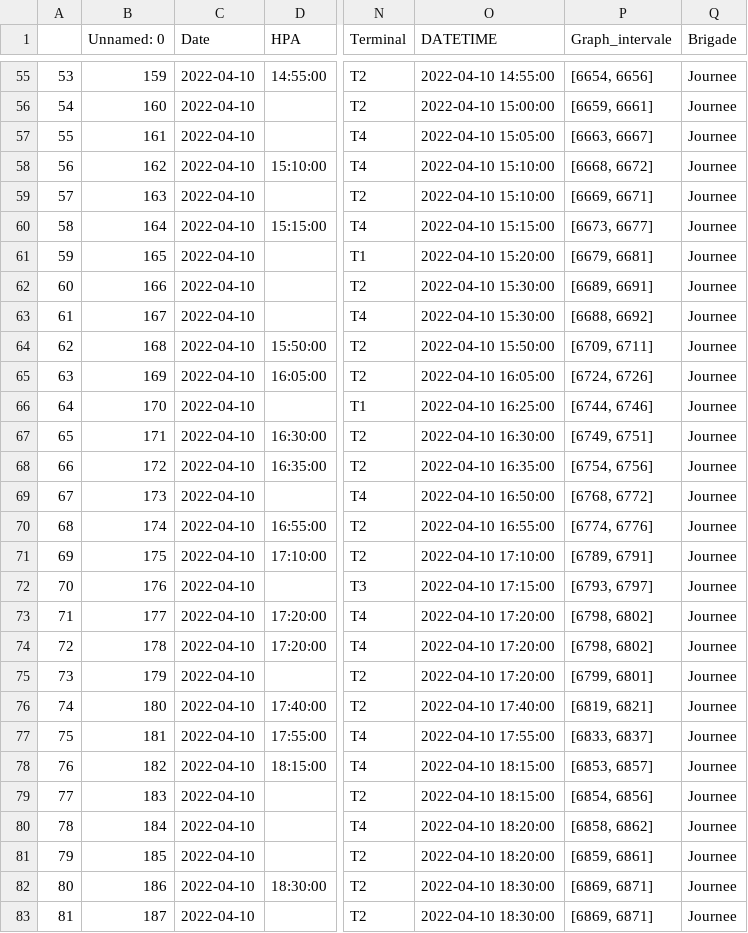
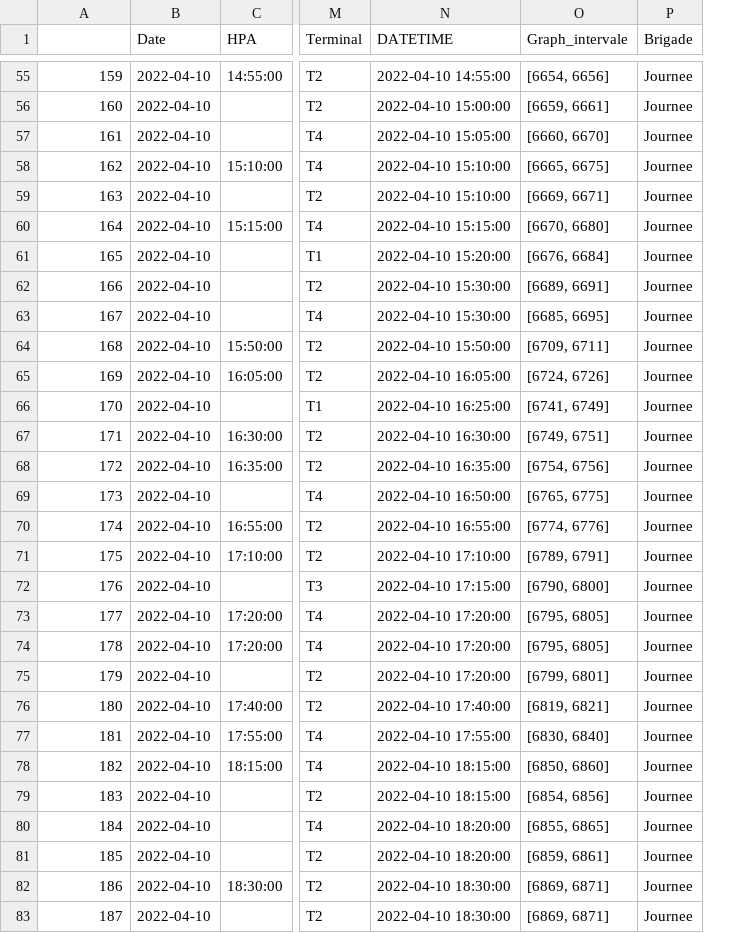
Before and after one commit to AM-2R/ACPAPP, a CSV file: Selected_Data.csv, drawn as a sheet; only a part is shown, gaps mark what is left out; removed rows and columns are numbered as before the commit, all else as after; the diff covers the shown part only; the diff names each change by its address in the sheet, - before the commit and + after, or states it on an @@ line.

```diff
--- a/Selected_Data.csv
+++ b/Selected_Data.csv
-column A, rows 55-83: 53 | 54 | 55 | 56 | 57 | 58 | 59 | 60 | 61 | 62 | 63 | 64 | 65 | 66 | 67 | 68 | 69 | 70 | 71 | 72 | 73 | 74 | 75 | 76 | 77 | 78 | 79 | 80 | 81
-A1: Unnamed: 0
+A1: (empty)
-O57 (Graph_intervale): [6663, 6667]
+O57 (Graph_intervale): [6660, 6670]
-O58 (Graph_intervale): [6668, 6672]
+O58 (Graph_intervale): [6665, 6675]
-O60 (Graph_intervale): [6673, 6677]
+O60 (Graph_intervale): [6670, 6680]
-O61 (Graph_intervale): [6679, 6681]
+O61 (Graph_intervale): [6676, 6684]
-O63 (Graph_intervale): [6688, 6692]
+O63 (Graph_intervale): [6685, 6695]
-O66 (Graph_intervale): [6744, 6746]
+O66 (Graph_intervale): [6741, 6749]
-O69 (Graph_intervale): [6768, 6772]
+O69 (Graph_intervale): [6765, 6775]
-O72 (Graph_intervale): [6793, 6797]
+O72 (Graph_intervale): [6790, 6800]
-O73:O74 (Graph_intervale): [6798, 6802]
+O73:O74 (Graph_intervale): [6795, 6805]
-O77 (Graph_intervale): [6833, 6837]
+O77 (Graph_intervale): [6830, 6840]
-O78 (Graph_intervale): [6853, 6857]
+O78 (Graph_intervale): [6850, 6860]
-O80 (Graph_intervale): [6858, 6862]
+O80 (Graph_intervale): [6855, 6865]
```
Also changed, not shown: 20 edited cells elsewhere in this file, Data.csv, 3 other files.
